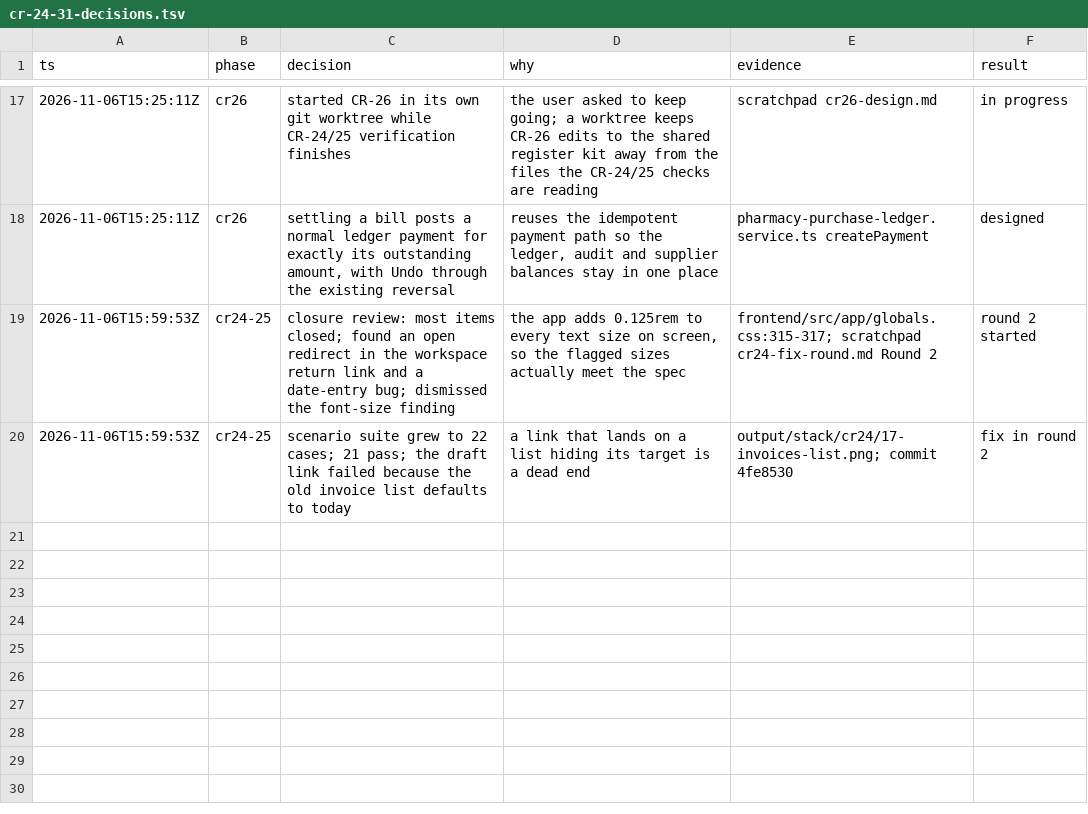
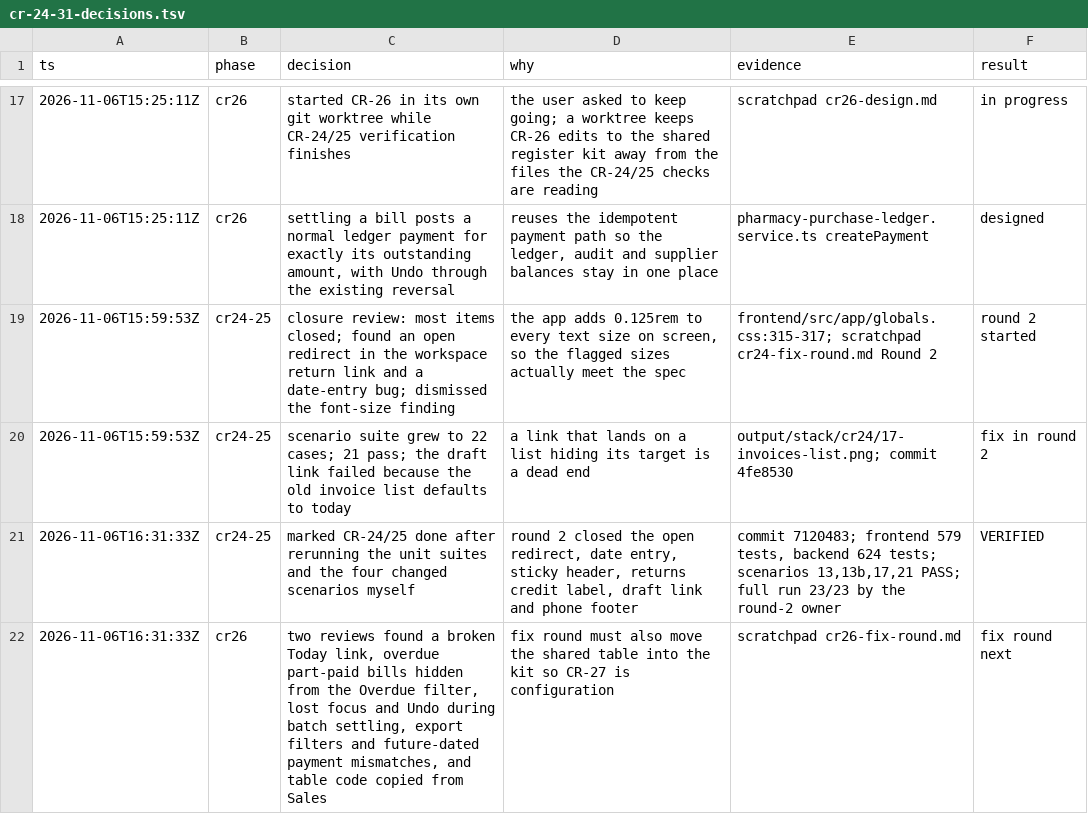
Before and after one commit to nareshshah139/Clinic_Management_System, a TSV file: docs/qa/cr-24-31-decisions.tsv, drawn as a sheet; only a part is shown, gaps mark what is left out; the diff names each change by its address in the sheet, - before the commit and + after, or states it on an @@ line.

```diff
--- a/docs/qa/cr-24-31-decisions.tsv
+++ b/docs/qa/cr-24-31-decisions.tsv
+row 21: 2026-11-06T16:31:33Z | cr24-25 | marked CR-24/25 done after rerunning the unit suites and the four changed scenarios myself | round 2 closed the open redirect, date entry, sticky header, returns credit label, draft link and phone footer | commit 7120483; frontend 579 tests, backend 624 tests; scenarios 13,13b,17,21 PASS; full run 23/23 by the round-2 owner | VERIFIED
+row 22: 2026-11-06T16:31:33Z | cr26 | two reviews found a broken Today link, overdue part-paid bills hidden from the Overdue filter, lost focus and Undo during batch settling, export filters and future-dated payment mismatches, and table code copied from Sales | fix round must also move the shared table into the kit so CR-27 is configuration | scratchpad cr26-fix-round.md | fix round next
```
